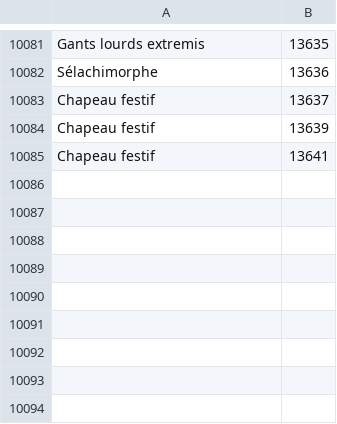
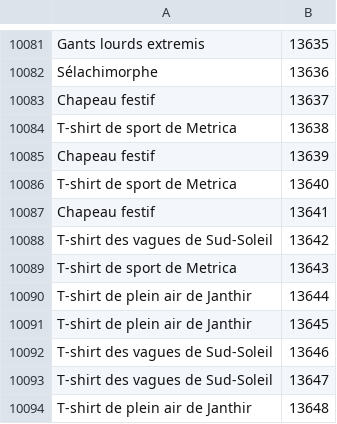
Before and after one commit to Pandraghon/gw2api-namesearch, a CSV file: fr/skins.csv, drawn as a sheet; only a part is shown, gaps mark what is left out.

```diff
--- a/fr/skins.csv
+++ b/fr/skins.csv
@@ -10083,3 +10083,12 @@
 "Chapeau festif",13637
+"T-shirt de sport de Metrica",13638
 "Chapeau festif",13639
+"T-shirt de sport de Metrica",13640
 "Chapeau festif",13641
+"T-shirt des vagues de Sud-Soleil",13642
+"T-shirt de sport de Metrica",13643
+"T-shirt de plein air de Janthir",13644
+"T-shirt de plein air de Janthir",13645
+"T-shirt des vagues de Sud-Soleil",13646
+"T-shirt des vagues de Sud-Soleil",13647
+"T-shirt de plein air de Janthir",13648
```
Also changed, not shown: de/skins.csv, en/skins.csv, 9 other files.
